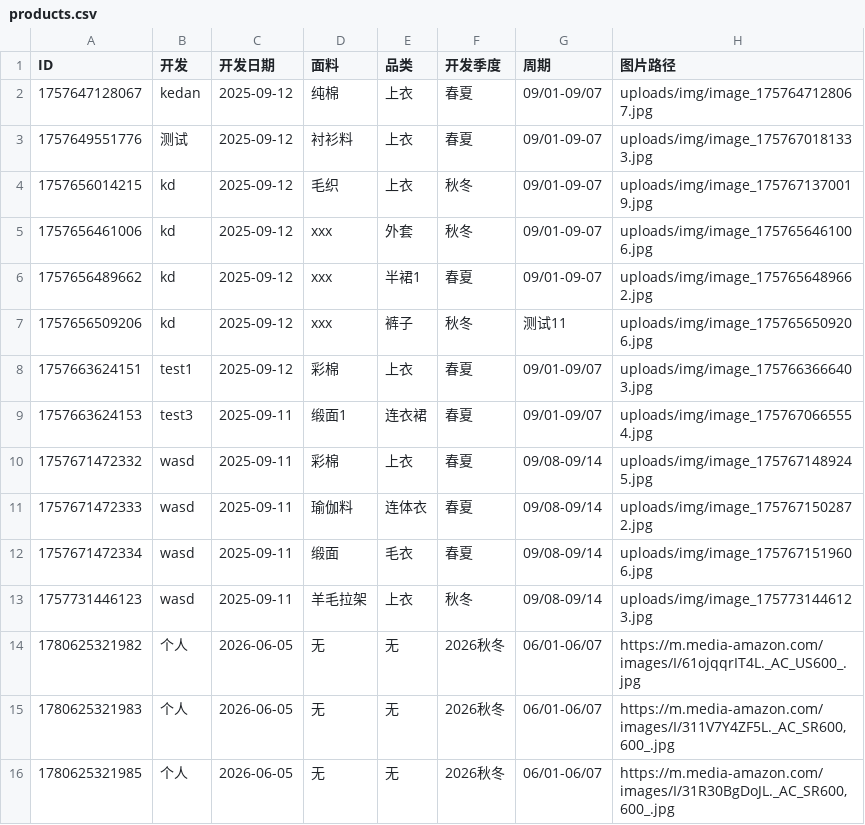
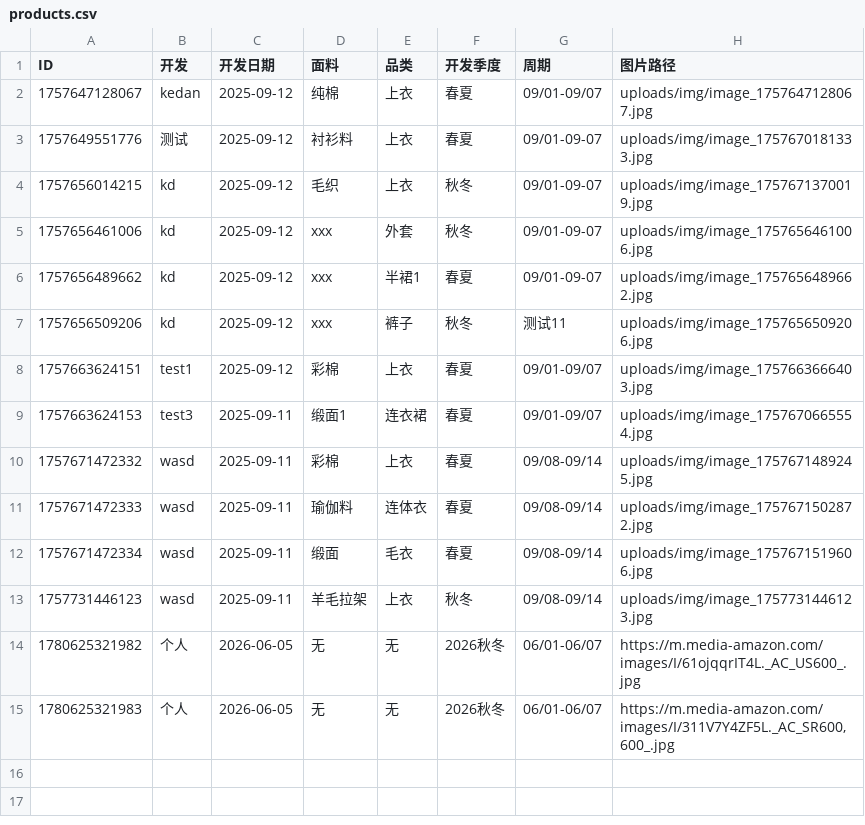
Before and after one commit to wasdkd/Amazon, a CSV file: uploads/products.csv, drawn as a sheet; the diff names each change by its address in the sheet, - before the commit and + after, or states it on an @@ line.

Commit message:
删除产品: ID 1780625321985

```diff
--- a/uploads/products.csv
+++ b/uploads/products.csv
-row 16: 1780625321985 | 个人 | 2026-06-05 | 无 | 无 | 2026秋冬 | 06/01-06/07 | https://m.media-amazon.com/images/I/31R30BgDoJL._AC_SR600,600_.jpg
```
